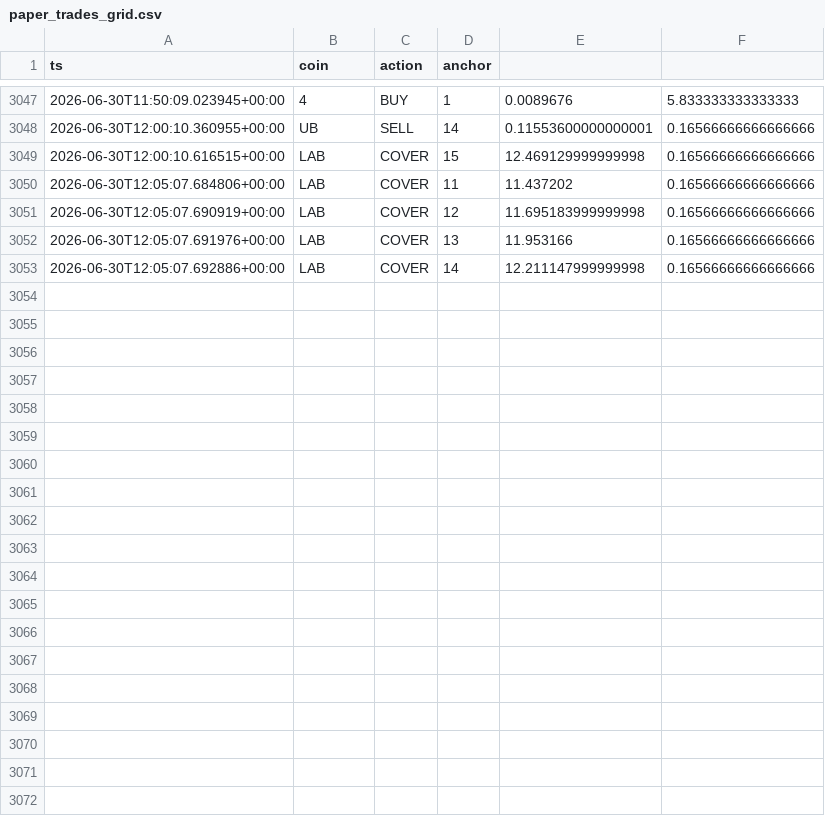
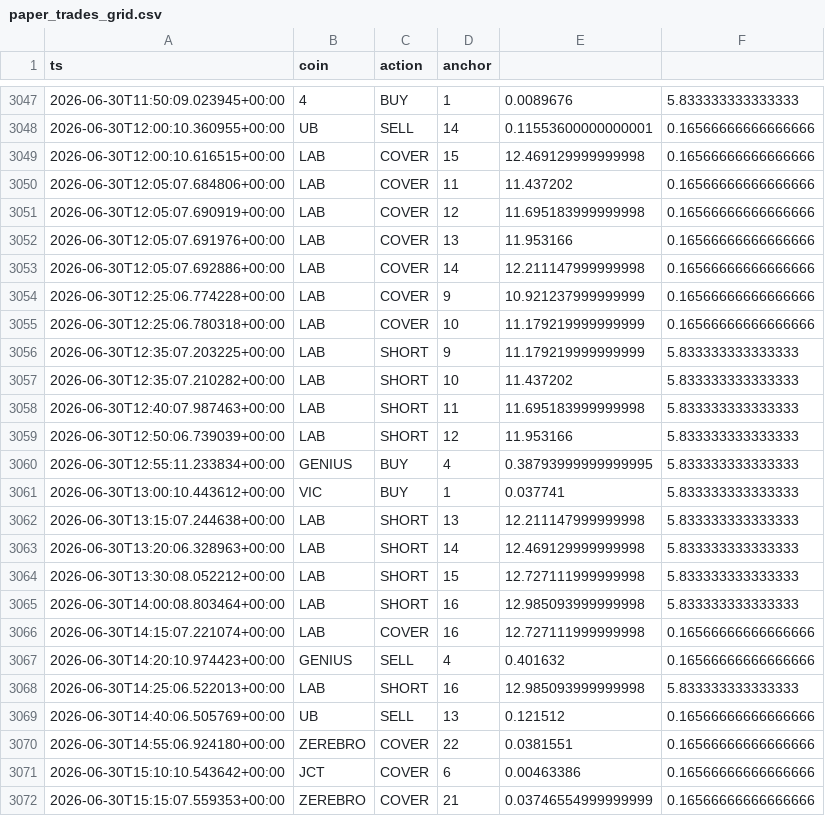
Before and after one commit to AlexeyKharin06/bots-cluster-, a CSV file: memory/trade/paper_v1/paper_trades_grid.csv, drawn as a sheet; only a part is shown, gaps mark what is left out; the diff covers the shown part only.

Commit message:
trade paper_v1 auto 2026-06-30_18:17

```diff
--- a/memory/trade/paper_v1/paper_trades_grid.csv
+++ b/memory/trade/paper_v1/paper_trades_grid.csv
@@ -3053 +3053,20 @@ ts,coin,action,anchor
 2026-06-30T12:05:07.692886+00:00,LAB,COVER,14,12.211147999999998,0.16566666666666666
+2026-06-30T12:25:06.774228+00:00,LAB,COVER,9,10.921237999999999,0.16566666666666666
+2026-06-30T12:25:06.780318+00:00,LAB,COVER,10,11.179219999999999,0.16566666666666666
+2026-06-30T12:35:07.203225+00:00,LAB,SHORT,9,11.179219999999999,5.833333333333333
+2026-06-30T12:35:07.210282+00:00,LAB,SHORT,10,11.437202,5.833333333333333
+2026-06-30T12:40:07.987463+00:00,LAB,SHORT,11,11.695183999999998,5.833333333333333
+2026-06-30T12:50:06.739039+00:00,LAB,SHORT,12,11.953166,5.833333333333333
+2026-06-30T12:55:11.233834+00:00,GENIUS,BUY,4,0.38793999999999995,5.833333333333333
+2026-06-30T13:00:10.443612+00:00,VIC,BUY,1,0.037741,5.833333333333333
+2026-06-30T13:15:07.244638+00:00,LAB,SHORT,13,12.211147999999998,5.833333333333333
+2026-06-30T13:20:06.328963+00:00,LAB,SHORT,14,12.469129999999998,5.833333333333333
+2026-06-30T13:30:08.052212+00:00,LAB,SHORT,15,12.727111999999998,5.833333333333333
+2026-06-30T14:00:08.803464+00:00,LAB,SHORT,16,12.985093999999998,5.833333333333333
+2026-06-30T14:15:07.221074+00:00,LAB,COVER,16,12.727111999999998,0.16566666666666666
+2026-06-30T14:20:10.974423+00:00,GENIUS,SELL,4,0.401632,0.16566666666666666
+2026-06-30T14:25:06.522013+00:00,LAB,SHORT,16,12.985093999999998,5.833333333333333
+2026-06-30T14:40:06.505769+00:00,UB,SELL,13,0.121512,0.16566666666666666
+2026-06-30T14:55:06.924180+00:00,ZEREBRO,COVER,22,0.0381551,0.16566666666666666
+2026-06-30T15:10:10.543642+00:00,JCT,COVER,6,0.00463386,0.16566666666666666
+2026-06-30T15:15:07.559353+00:00,ZEREBRO,COVER,21,0.03746554999999999,0.16566666666666666
```
Also changed, not shown: 12 added rows elsewhere in this file, memory/trade/paper_v1/paper_trades_breakout.csv, 9 other files.
